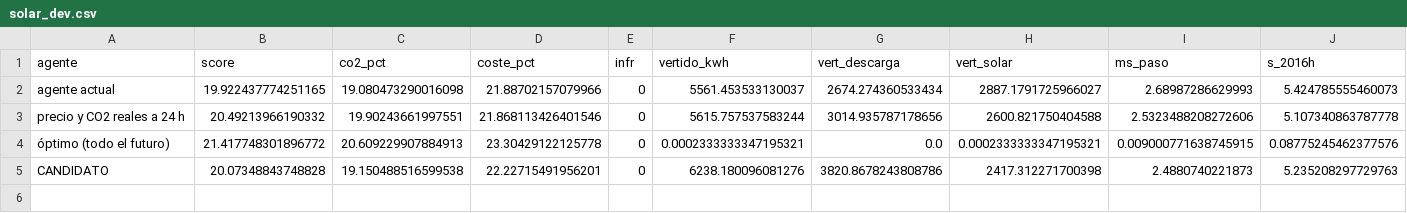
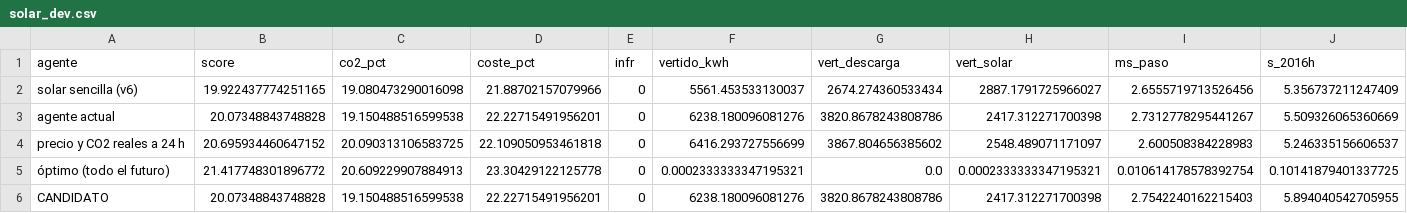
Before and after one commit to aitorboligecubas/Datathon-26, a CSV file: results/p1_hard/solar_dev.csv, drawn as a sheet.

```diff
--- a/results/p1_hard/solar_dev.csv
+++ b/results/p1_hard/solar_dev.csv
@@ -1,5 +1,6 @@
 agente,score,co2_pct,coste_pct,infr,vertido_kwh,vert_descarga,vert_solar,ms_paso,s_2016h
-agente actual,19.922437774251165,19.080473290016098,21.88702157079966,0,5561.453533130037,2674.274360533434,2887.1791725966027,2.68987286629993,5.424785555460073
-precio y CO2 reales a 24 h,20.49213966190332,19.90243661997551,21.868113426401546,0,5615.757537583244,3014.935787178656,2600.821750404588,2.5323488208272606,5.107340863787778
-óptimo (todo el futuro),21.417748301896772,20.609229907884913,23.30429122125778,0,0.0002333333347195321,0.0,0.0002333333347195321,0.009000771638745915,0.08775245462377576
-CANDIDATO,20.07348843748828,19.150488516599538,22.22715491956201,0,6238.180096081276,3820.8678243808786,2417.312271700398,2.4880740221873,5.235208297729763
+solar sencilla (v6),19.922437774251165,19.080473290016098,21.88702157079966,0,5561.453533130037,2674.274360533434,2887.1791725966027,2.6555719713526456,5.356737211247409
+agente actual,20.07348843748828,19.150488516599538,22.22715491956201,0,6238.180096081276,3820.8678243808786,2417.312271700398,2.7312778295441267,5.509326065360669
+precio y CO2 reales a 24 h,20.695934460647152,20.090313106583725,22.109050953461818,0,6416.293727556699,3867.804656385602,2548.489071171097,2.600508384228983,5.246335156606537
+óptimo (todo el futuro),21.417748301896772,20.609229907884913,23.30429122125778,0,0.0002333333347195321,0.0,0.0002333333347195321,0.010614178578392754,0.10141879401337725
+CANDIDATO,20.07348843748828,19.150488516599538,22.22715491956201,0,6238.180096081276,3820.8678243808786,2417.312271700398,2.7542240162215403,5.894040542705955
```
Also changed, not shown: 4 other files.
